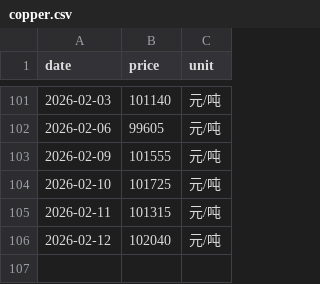
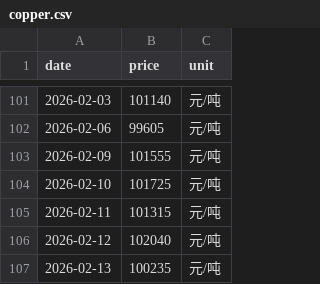
Before and after one commit to huangxingpeng520-sys/-, a CSV file: data/copper.csv, drawn as a sheet; only a part is shown, gaps mark what is left out.

Commit message:
📈 自动更新铜价: 2026-02-13

```diff
--- a/data/copper.csv
+++ b/data/copper.csv
@@ -106 +106,2 @@ date,price,unit
 2026-02-12,102040,元/吨
+2026-02-13,100235,元/吨
```
